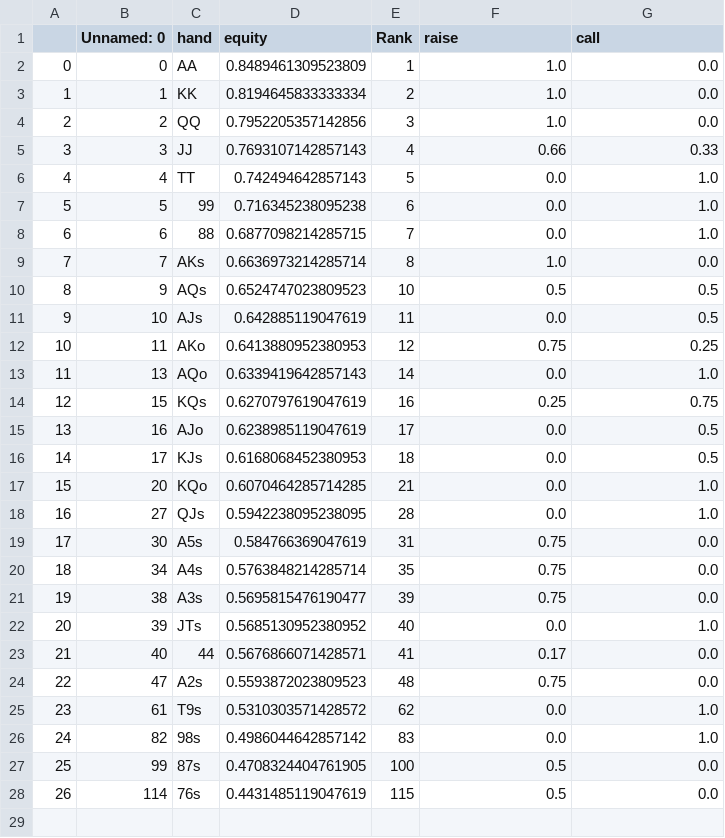
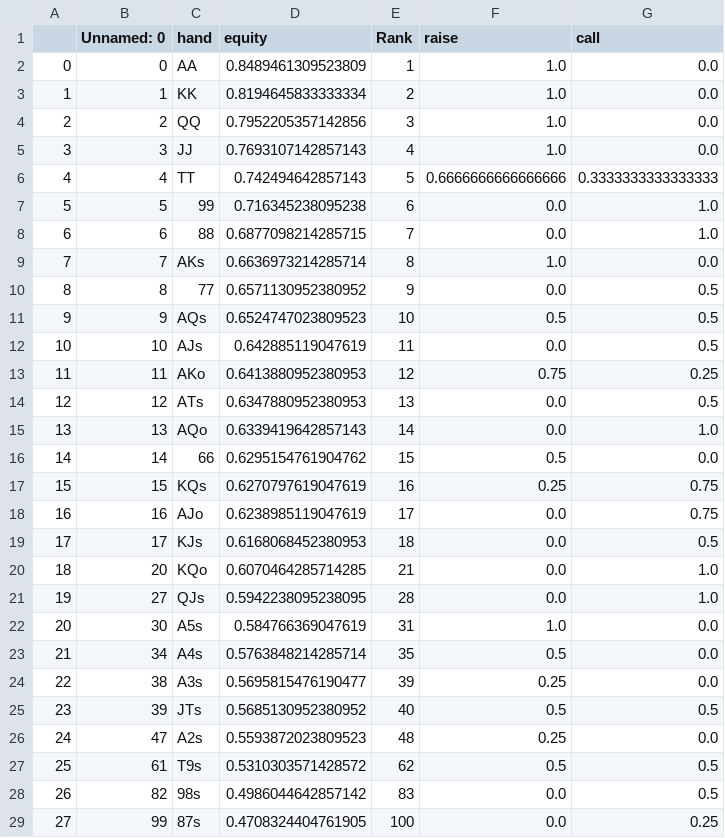
Before and after one commit to KunaalAgarwal/poker_analysis, a CSV file: ranges/lj_ranges/lj_3bet_response_distribution.csv, drawn as a sheet; removed rows and columns are numbered as before the commit, all else as after; the diff names each change by its address in the sheet, - before the commit and + after, or states it on an @@ line.

```diff
--- a/ranges/lj_ranges/lj_3bet_response_distribution.csv
+++ b/ranges/lj_ranges/lj_3bet_response_distribution.csv
-F5 (raise): 0.66
+F5 (raise): 1.0
-G5 (call): 0.33
+G5 (call): 0.0
-F6 (raise): 0.0
+F6 (raise): 0.6666666666666666
-G6 (call): 1.0
+G6 (call): 0.3333333333333333
+row 10: 8 | 8 | 77 | 0.6571130952380952 | 9 | 0.0 | 0.5
@@ column A renumbered between rows 11 and 29 @@
+row 14: 12 | 12 | ATs | 0.6347880952380953 | 13 | 0.0 | 0.5
+row 16: 14 | 14 | 66 | 0.6295154761904762 | 15 | 0.5 | 0.0
-G18 (call): 0.5
+G18 (call): 0.75
-F22 (raise): 0.75
+F22 (raise): 1.0
-F23 (raise): 0.75
+F23 (raise): 0.5
-F24 (raise): 0.75
+F24 (raise): 0.25
-F25 (raise): 0.0
+F25 (raise): 0.5
-G25 (call): 1.0
+G25 (call): 0.5
-row 23: 21 | 40 | 44 | 0.5676866071428571 | 41 | 0.17 | 0.0
-F26 (raise): 0.75
+F26 (raise): 0.25
-F27 (raise): 0.0
+F27 (raise): 0.5
-G27:G28 (call): 1.0
+G27:G28 (call): 0.5
-F29 (raise): 0.5
+F29 (raise): 0.0
-G29 (call): 0.0
+G29 (call): 0.25
-row 28: 26 | 114 | 76s | 0.4431485119047619 | 115 | 0.5 | 0.0
```
Also changed, not shown: ranges/lj_ranges/lj_rfi_distribution.csv, ranges/mp1_ranges/mp1_3bet_response_distribution.csv, 6 other files.
